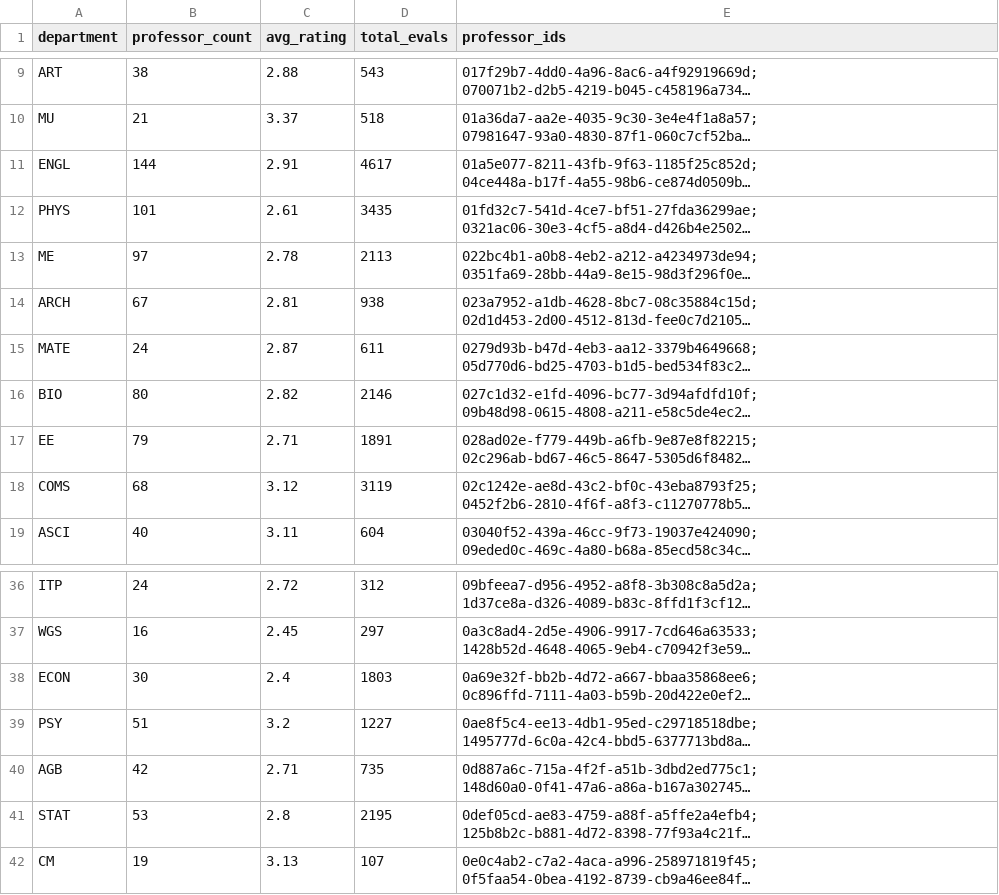
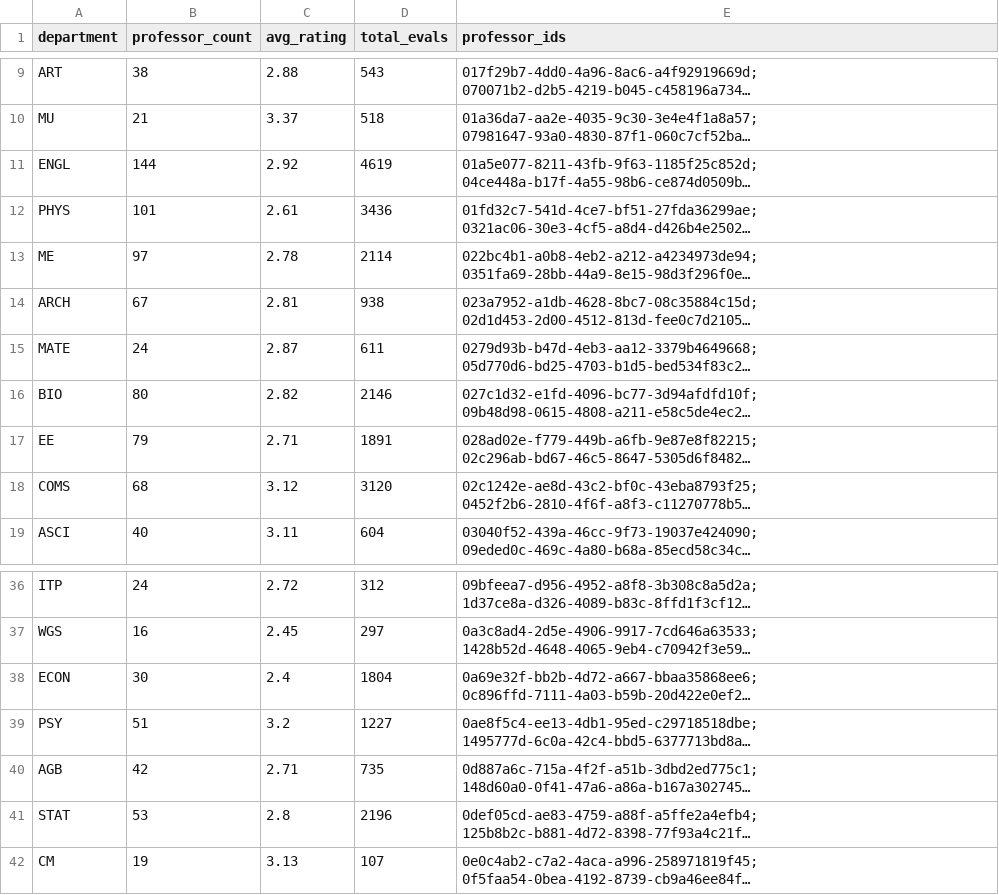
Before and after one commit to sreshtalluri/polyratings-data-collection, a CSV file: data/main/department_summary.csv, drawn as a sheet; only a part is shown, gaps mark what is left out; long unchanged cells end in …; the diff names each change by its address in the sheet, - before the commit and + after, or states it on an @@ line.

```diff
--- a/data/main/department_summary.csv
+++ b/data/main/department_summary.csv
-C11 (avg_rating): 2.91
+C11 (avg_rating): 2.92
-D11 (total_evals): 4617
+D11 (total_evals): 4619
-D12 (total_evals): 3435
+D12 (total_evals): 3436
-D13 (total_evals): 2113
+D13 (total_evals): 2114
-D18 (total_evals): 3119
+D18 (total_evals): 3120
-D38 (total_evals): 1803
+D38 (total_evals): 1804
-D41 (total_evals): 2195
+D41 (total_evals): 2196
```
Also changed, not shown: data/main/professor_name_to_id.csv, data/main/professors_data.csv.
